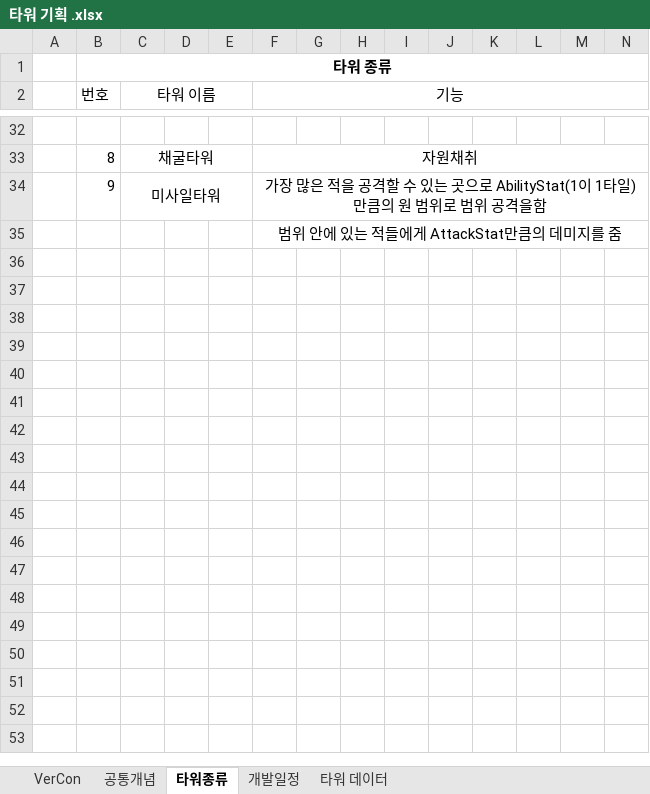
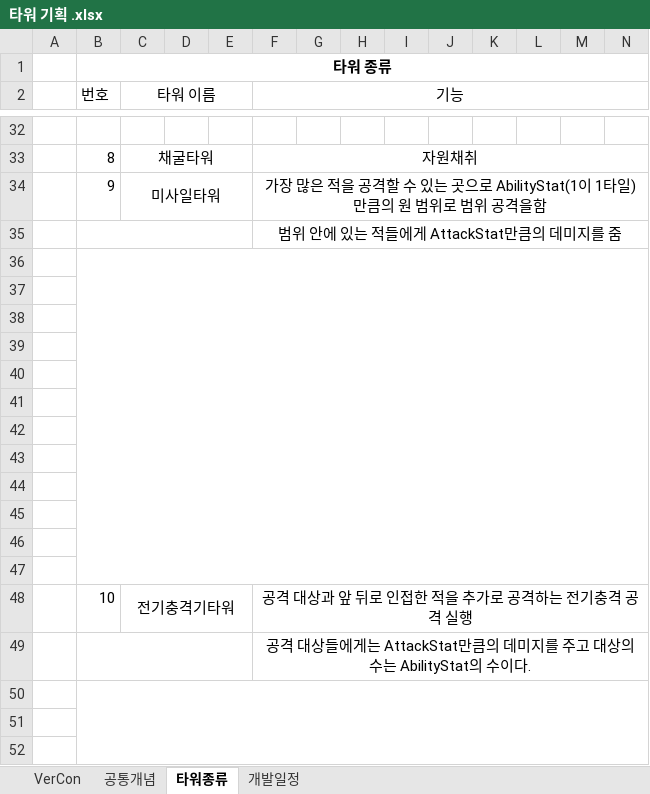
Before and after one commit to ChoWook/PlumTowerDefecne, an Excel workbook: Design/타워 기획 .xlsx, sheet 타워종류, drawn as a sheet; only a part is shown, gaps mark what is left out; values as stored, in another font and other column widths than the file's, no borders; charts and pictures not drawn; rows hold the shown columns only; the diff covers the shown part only; the diff names each change by its address in the sheet, - before the commit and + after, or states it on an @@ line.

Commit message:
신동훈 공통개념,타워종류 수정, 타워데이터 삭제

```diff
--- a/Design/타워 기획 .xlsx (sheet 타워종류)
+++ b/Design/타워 기획 .xlsx (sheet 타워종류)
-sheet tab: 타워 데이터
+B35:E35 merged
+row 36: (empty)
+row 37: (empty)
+row 38: (empty)
+row 39: (empty)
+row 40: (empty)
+row 41: (empty)
+row 42: (empty)
+row 43: (empty)
+row 44: (empty)
+row 45: (empty)
+row 46: (empty)
+row 47: (empty)
+row 48:  | 10 | 전기충격기타워 |  |  | 공격 대상과 앞 뒤로 인접한 적을 추가로 공격하는 전기충격 공격 실행
+row 49:  |  |  |  |  | 공격 대상들에게는 AttackStat만큼의 데미지를 주고 대상의 수는 AbilityStat의 수이다.
+row 50: (empty)
+row 51: (empty)
+row 52: (empty)
```
Also changed, not shown: 61 added rows, 5 edited cells, cell formats and merged cells elsewhere in this sheet, sheet 공통개념, sheet VerCon, sheet 개발일정, charts or pictures.
